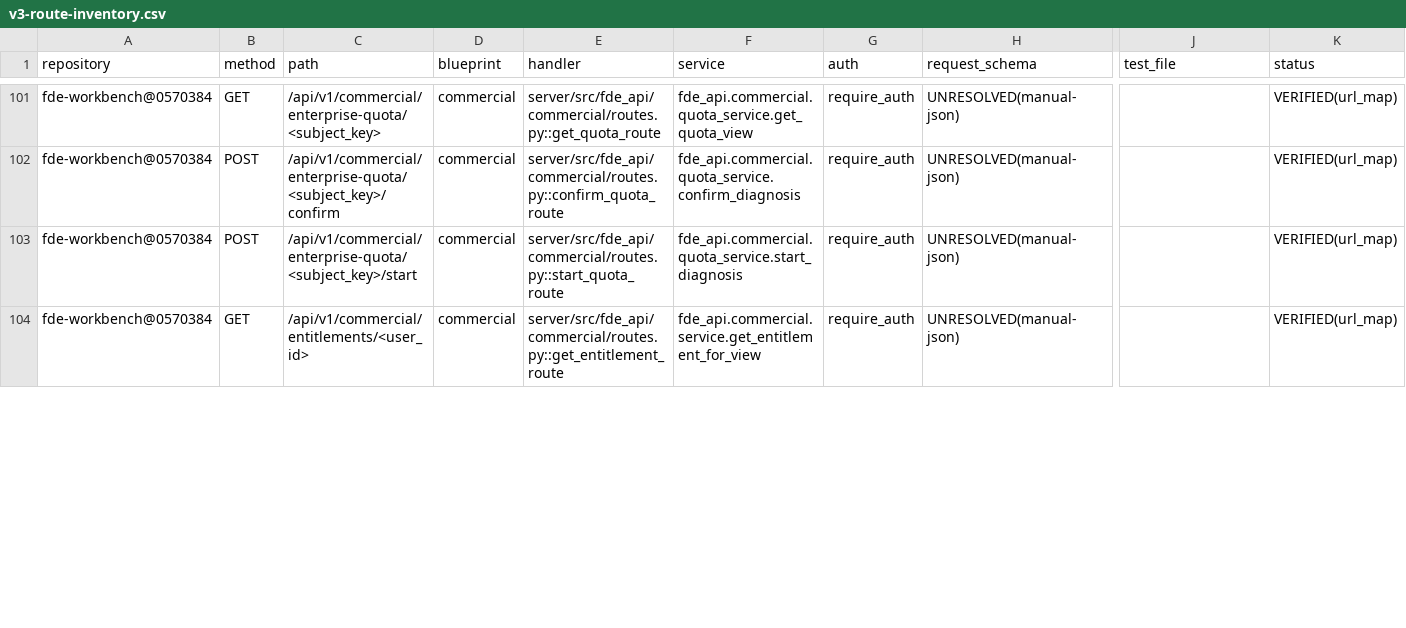
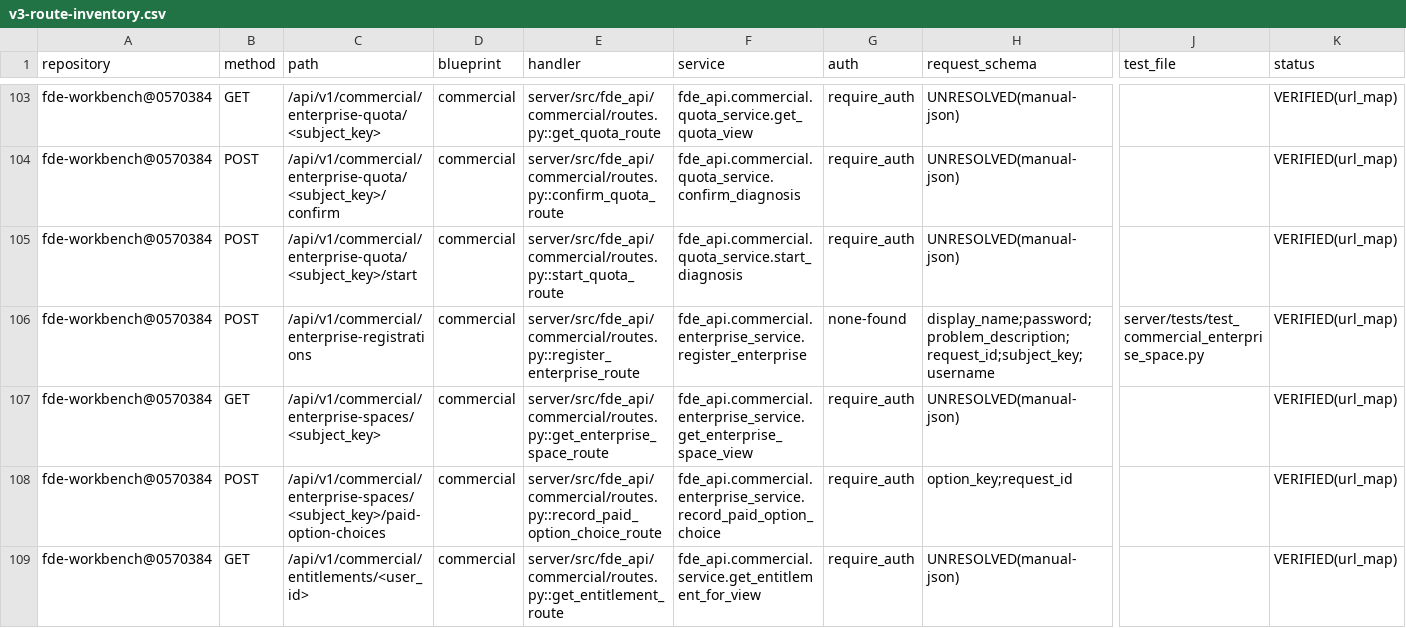
Before and after one commit to gxfde/fde-workbench, a CSV file: docs/audit/v3-route-inventory.csv, drawn as a sheet; only a part is shown, gaps mark what is left out; rows hold the shown columns only; the diff covers the shown part only; the diff names each change by its address in the sheet, - before the commit and + after, or states it on an @@ line.

Commit message:
feat(commercial): 商业化 G6——企业空间与企业自助交付（四类注册入口齐备+同一主体两状态+三档人工分流+不可取消的付费选择，ADR-010 落地） (#262)

```diff
--- a/docs/audit/v3-route-inventory.csv
+++ b/docs/audit/v3-route-inventory.csv
+row 106: fde-workbench@0570384 | POST | /api/v1/commercial/enterprise-registrations | commercial | server/src/fde_api/commercial/routes.py::register_enterprise_route | fde_api.commercial.enterprise_service.register_enterprise | none-found | display_name;password;problem_description;request_id;subject_key;username | server/tests/test_commercial_enterprise_space.py | VERIFIED(url_map)
+row 107: fde-workbench@0570384 | GET | /api/v1/commercial/enterprise-spaces/<subject_key> | commercial | server/src/fde_api/commercial/routes.py::get_enterprise_space_route | fde_api.commercial.enterprise_service.get_enterprise_space_view | require_auth | UNRESOLVED(manual-json) |  | VERIFIED(url_map)
+row 108: fde-workbench@0570384 | POST | /api/v1/commercial/enterprise-spaces/<subject_key>/paid-option-choices | commercial | server/src/fde_api/commercial/routes.py::record_paid_option_choice_route | fde_api.commercial.enterprise_service.record_paid_option_choice | require_auth | option_key;request_id |  | VERIFIED(url_map)
```
Also changed, not shown: 2 added rows and 4 edited cells elsewhere in this file, docs/audit/v3-database-inventory.csv, 18 other files.
